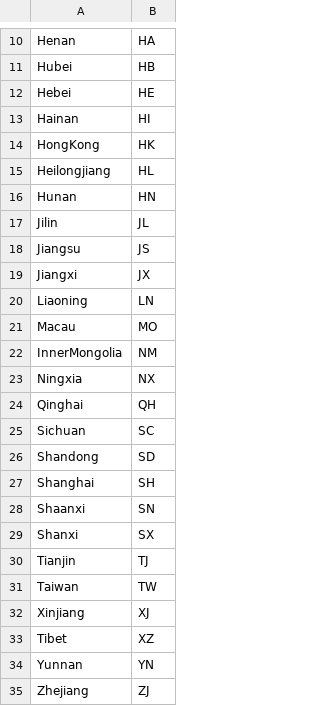
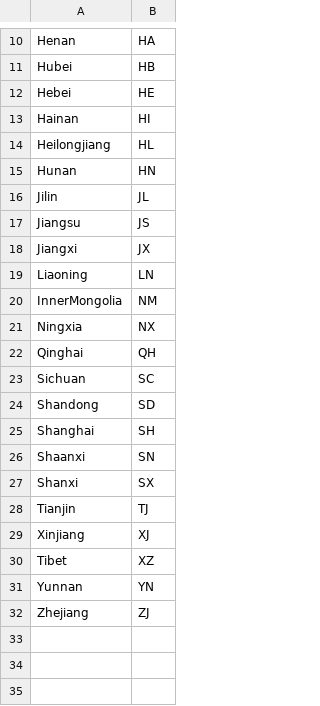
Before and after one commit to pik-piam/PyPSA-China-PIK, a CSV file: resources/data/regions/province_codes.csv, drawn as a sheet; only a part is shown, gaps mark what is left out; the diff names each change by its address in the sheet, - before the commit and + after, or states it on an @@ line.

Commit message:
try again

```diff
--- a/resources/data/regions/province_codes.csv
+++ b/resources/data/regions/province_codes.csv
-row 14: HongKong | HK
-row 21: Macau | MO
-row 31: Taiwan | TW
```
